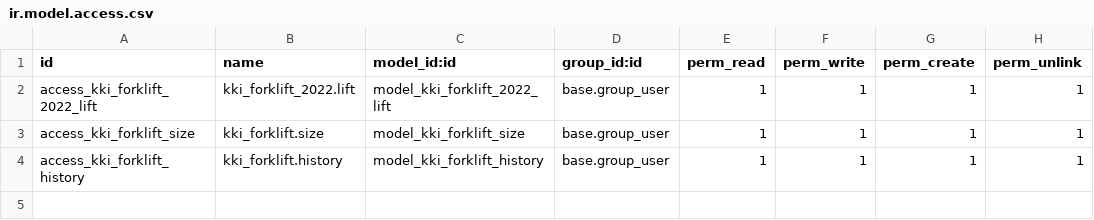
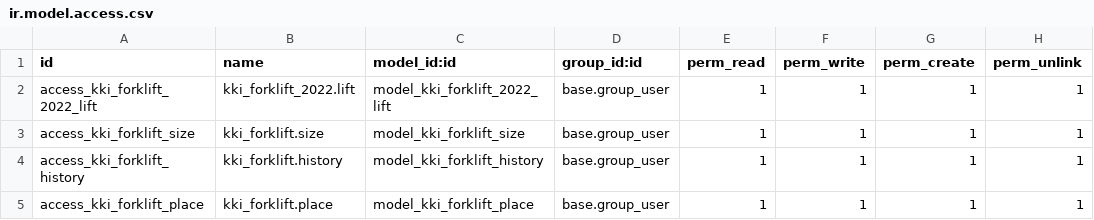
Before and after one commit to kenji-haya/kki-demo, a CSV file: kki_forklift_2022/security/ir.model.access.csv, drawn as a sheet; the diff names each change by its address in the sheet, - before the commit and + after, or states it on an @@ line.

Commit message:
kki_forklift_2022所属先追加など

```diff
--- a/kki_forklift_2022/security/ir.model.access.csv
+++ b/kki_forklift_2022/security/ir.model.access.csv
+row 5: access_kki_forklift_place | kki_forklift.place | model_kki_forklift_place | base.group_user | 1 | 1 | 1 | 1
```
Also changed, not shown: 7 other files.
